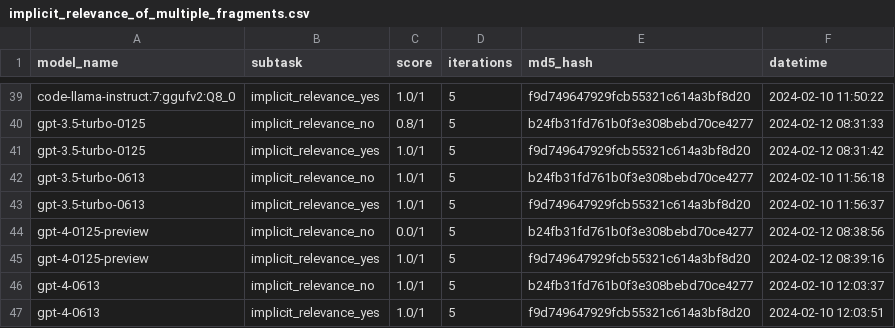
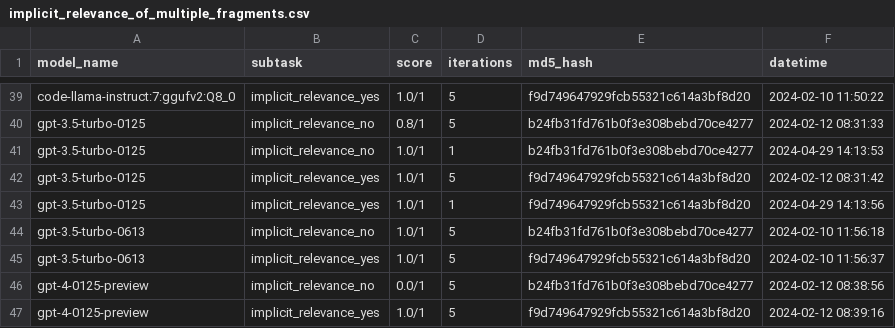
Before and after one commit to biocypher/biochatter, a CSV file: benchmark/results/implicit_relevance_of_multiple_fragments.csv, drawn as a sheet; only a part is shown, gaps mark what is left out; the shorter side is filled out with more unchanged rows; the diff names each change by its address in the sheet, - before the commit and + after, or states it on an @@ line.

```diff
--- a/benchmark/results/implicit_relevance_of_multiple_fragments.csv
+++ b/benchmark/results/implicit_relevance_of_multiple_fragments.csv
+row 41: gpt-3.5-turbo-0125 | implicit_relevance_no | 1.0/1 | 1 | b24fb31fd761b0f3e308bebd70ce4277 | 2024-04-29 14:13:53
+row 43: gpt-3.5-turbo-0125 | implicit_relevance_yes | 1.0/1 | 1 | f9d749647929fcb55321c614a3bf8d20 | 2024-04-29 14:13:56
```
Also changed, not shown: benchmark/results/explicit_relevance_of_single_fragments.csv, 3 other files.
